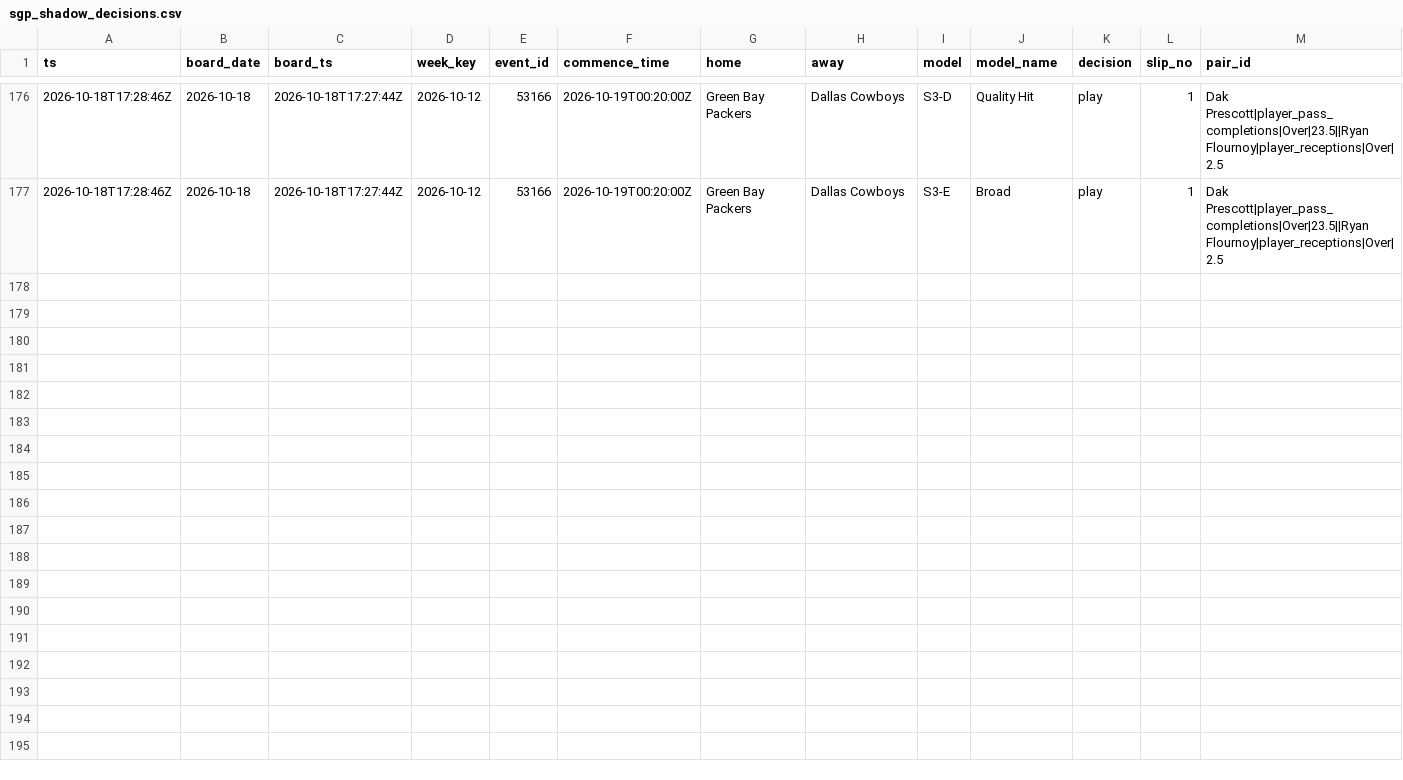
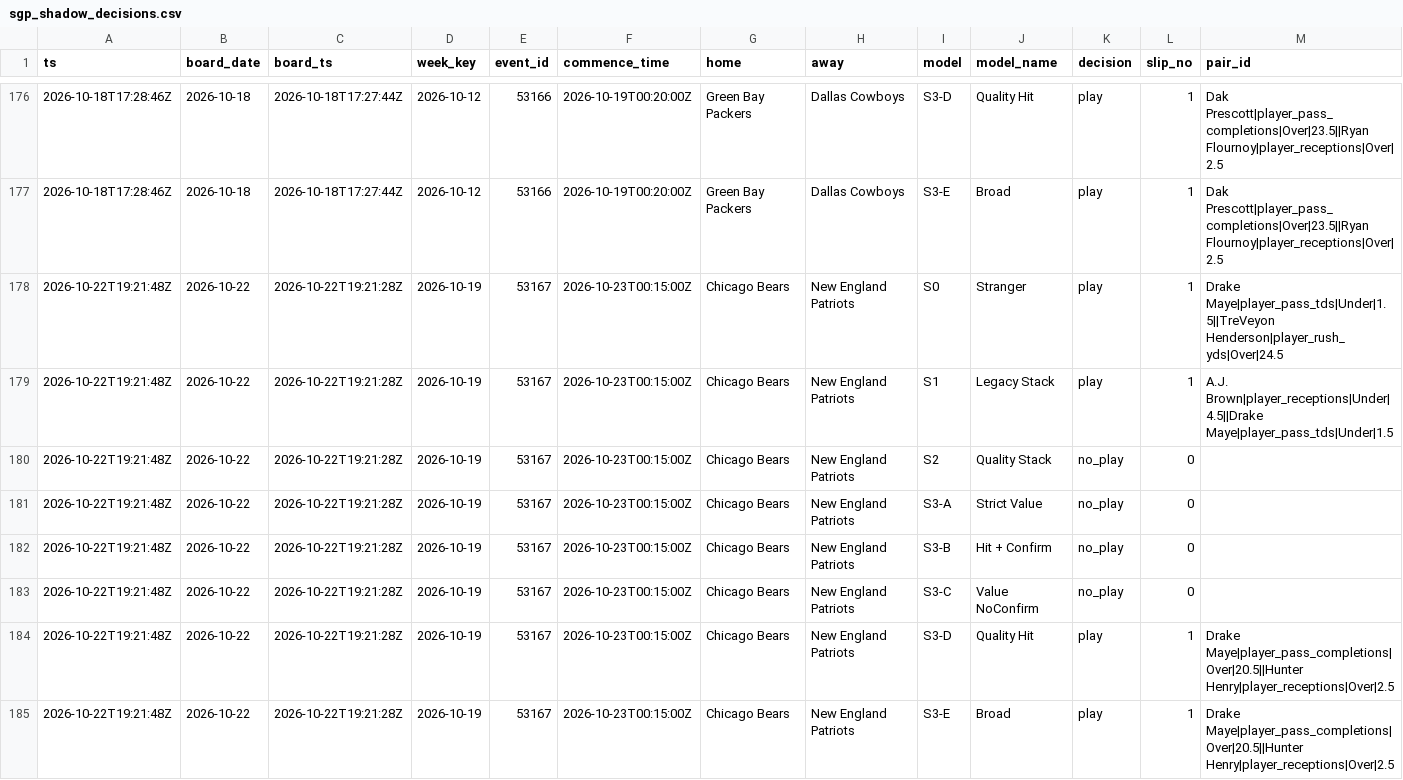
Before and after one commit to zilverest/prop-lab, a CSV file: data/sgp_shadow_decisions.csv, drawn as a sheet; only a part is shown, gaps mark what is left out; rows hold the shown columns only; the diff names each change by its address in the sheet, - before the commit and + after, or states it on an @@ line.

```diff
--- a/data/sgp_shadow_decisions.csv
+++ b/data/sgp_shadow_decisions.csv
+row 178: 2026-10-22T19:21:48Z | 2026-10-22 | 2026-10-22T19:21:28Z | 2026-10-19 | 53167 | 2026-10-23T00:15:00Z | Chicago Bears | New England Patriots | S0 | Stranger | play | 1 | Drake Maye|player_pass_tds|Under|1.5||TreVeyon Henderson|player_rush_yds|Over|24.5
+row 179: 2026-10-22T19:21:48Z | 2026-10-22 | 2026-10-22T19:21:28Z | 2026-10-19 | 53167 | 2026-10-23T00:15:00Z | Chicago Bears | New England Patriots | S1 | Legacy Stack | play | 1 | A.J. Brown|player_receptions|Under|4.5||Drake Maye|player_pass_tds|Under|1.5
+row 180: 2026-10-22T19:21:48Z | 2026-10-22 | 2026-10-22T19:21:28Z | 2026-10-19 | 53167 | 2026-10-23T00:15:00Z | Chicago Bears | New England Patriots | S2 | Quality Stack | no_play | 0
+row 181: 2026-10-22T19:21:48Z | 2026-10-22 | 2026-10-22T19:21:28Z | 2026-10-19 | 53167 | 2026-10-23T00:15:00Z | Chicago Bears | New England Patriots | S3-A | Strict Value | no_play | 0
+row 182: 2026-10-22T19:21:48Z | 2026-10-22 | 2026-10-22T19:21:28Z | 2026-10-19 | 53167 | 2026-10-23T00:15:00Z | Chicago Bears | New England Patriots | S3-B | Hit + Confirm | no_play | 0
+row 183: 2026-10-22T19:21:48Z | 2026-10-22 | 2026-10-22T19:21:28Z | 2026-10-19 | 53167 | 2026-10-23T00:15:00Z | Chicago Bears | New England Patriots | S3-C | Value NoConfirm | no_play | 0
+row 184: 2026-10-22T19:21:48Z | 2026-10-22 | 2026-10-22T19:21:28Z | 2026-10-19 | 53167 | 2026-10-23T00:15:00Z | Chicago Bears | New England Patriots | S3-D | Quality Hit | play | 1 | Drake Maye|player_pass_completions|Over|20.5||Hunter Henry|player_receptions|Over|2.5
+row 185: 2026-10-22T19:21:48Z | 2026-10-22 | 2026-10-22T19:21:28Z | 2026-10-19 | 53167 | 2026-10-23T00:15:00Z | Chicago Bears | New England Patriots | S3-E | Broad | play | 1 | Drake Maye|player_pass_completions|Over|20.5||Hunter Henry|player_receptions|Over|2.5
```
Also changed, not shown: data/pipeline_health.csv, data/sgp_quote_snapshots.csv, 3 other files.
